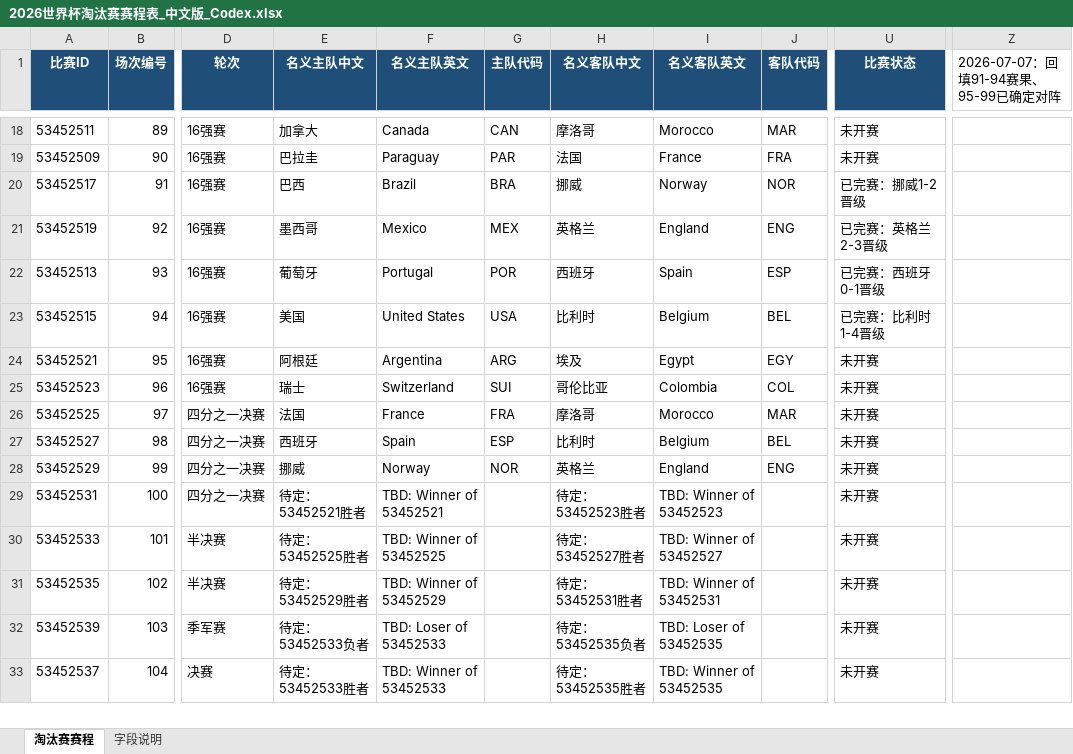
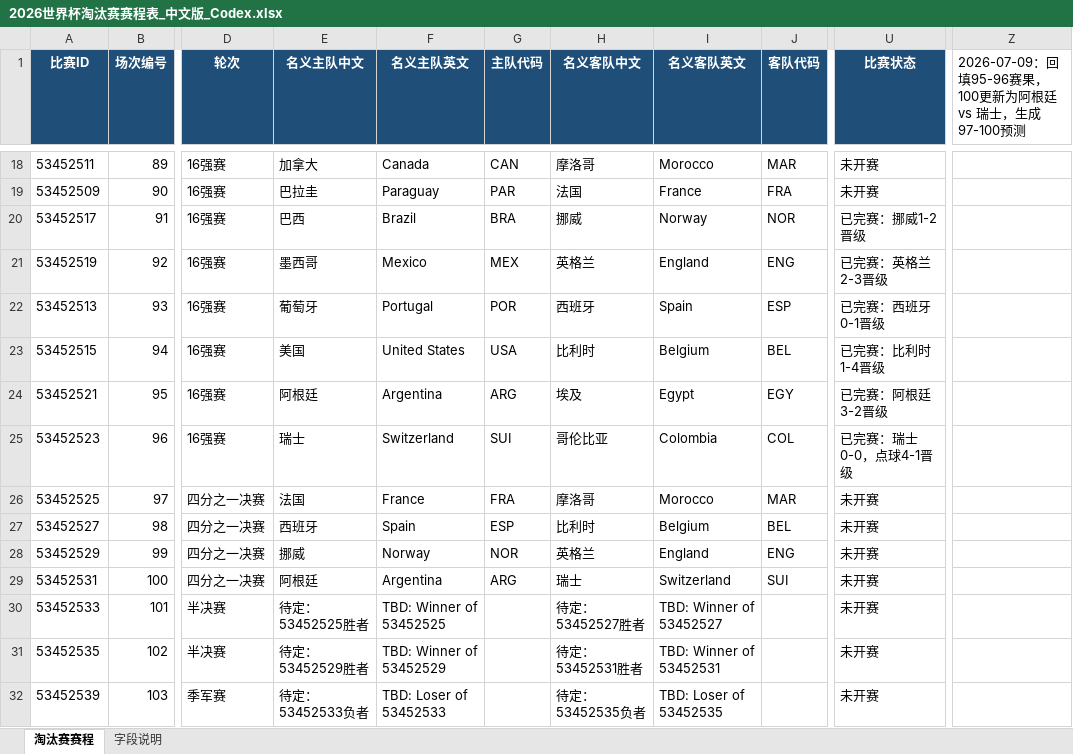
Before and after one commit to jwang0127/worldcupxx, an Excel workbook: 2026世界杯淘汰赛赛程表_中文版_Codex.xlsx, sheet 淘汰赛赛程, drawn as a sheet; only a part is shown, gaps mark what is left out; the shorter side is filled out with more unchanged rows; values as stored, in another font and other column widths than the file's, no borders; table styles not drawn; the diff names each change by its address in the sheet, - before the commit and + after, or states it on an @@ line.

```diff
--- a/2026世界杯淘汰赛赛程表_中文版_Codex.xlsx (sheet 淘汰赛赛程)
+++ b/2026世界杯淘汰赛赛程表_中文版_Codex.xlsx (sheet 淘汰赛赛程)
-Z1: 2026-07-07：回填91-94赛果、95-99已确定对阵
+Z1: 2026-07-09：回填95-96赛果，100更新为阿根廷 vs 瑞士，生成97-100预测
-U24 (比赛状态): 未开赛
+U24 (比赛状态): 已完赛：阿根廷3-2晋级
-U25 (比赛状态): 未开赛
+U25 (比赛状态): 已完赛：瑞士0-0，点球4-1晋级
-E29 (名义主队中文): 待定：53452521胜者
+E29 (名义主队中文): 阿根廷
-F29 (名义主队英文): TBD: Winner of 53452521
+F29 (名义主队英文): Argentina
-G29 (主队代码): (empty)
+G29 (主队代码): ARG
-H29 (名义客队中文): 待定：53452523胜者
+H29 (名义客队中文): 瑞士
-I29 (名义客队英文): TBD: Winner of 53452523
+I29 (名义客队英文): Switzerland
-J29 (客队代码): (empty)
+J29 (客队代码): SUI
```
Also changed, not shown: 23 other files.
